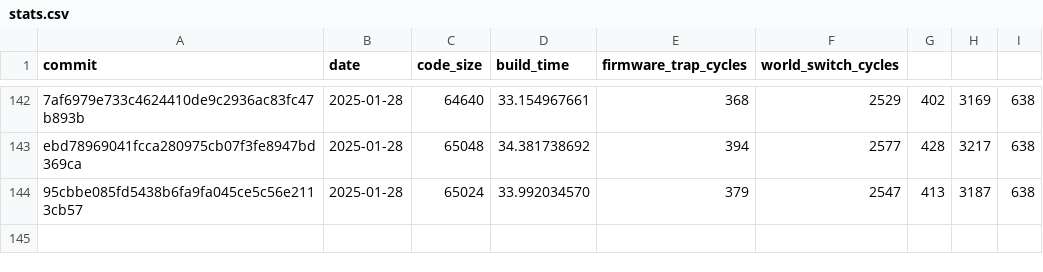
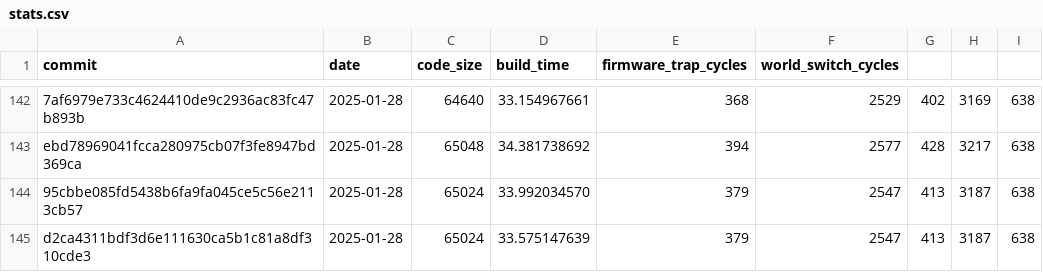
Before and after one commit to CharlyCst/miralis-commit-stats, a CSV file: stats.csv, drawn as a sheet; only a part is shown, gaps mark what is left out; the diff names each change by its address in the sheet, - before the commit and + after, or states it on an @@ line.

Commit message:
[Automated] push stats from Miralis CI

```diff
--- a/stats.csv
+++ b/stats.csv
+row 145: d2ca4311bdf3d6e111630ca5b1c81a8df310cde3 | 2025-01-28 | 65024 | 33.575147639 | 379 | 2547 | 413 | 3187 | 638
```
